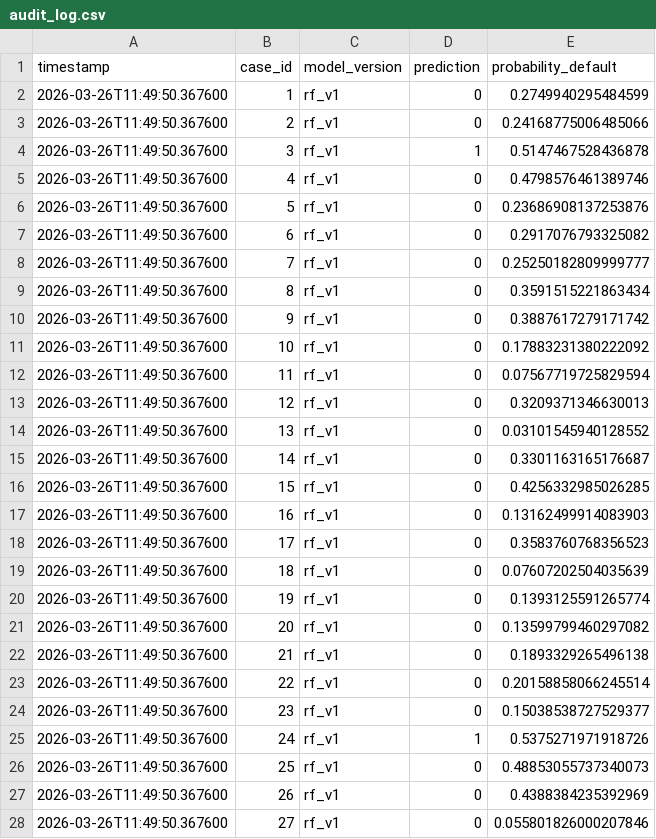
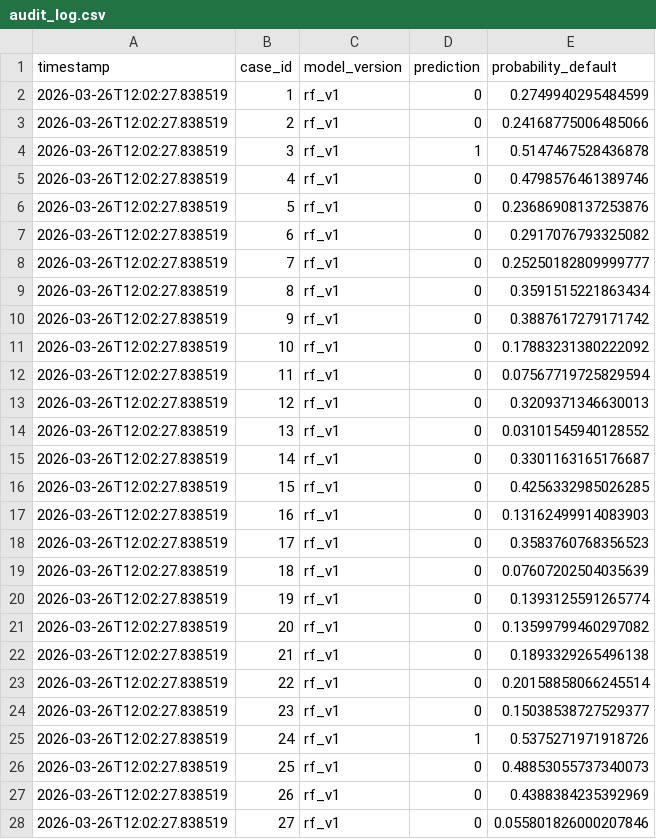
Before and after one commit to Preety09-cmd/credit-ai-governance-eu-ai-act, a CSV file: outputs/audit_log.csv, drawn as a sheet; only a part is shown; the diff covers the shown part only.

```diff
--- a/outputs/audit_log.csv
+++ b/outputs/audit_log.csv
@@ -1,28 +1,28 @@
 timestamp,case_id,model_version,prediction,probability_default
-2026-03-26T11:49:50.367600,1,rf_v1,0,0.2749940295484599
-2026-03-26T11:49:50.367600,2,rf_v1,0,0.24168775006485066
-2026-03-26T11:49:50.367600,3,rf_v1,1,0.5147467528436878
-2026-03-26T11:49:50.367600,4,rf_v1,0,0.4798576461389746
-2026-03-26T11:49:50.367600,5,rf_v1,0,0.23686908137253876
-2026-03-26T11:49:50.367600,6,rf_v1,0,0.2917076793325082
-2026-03-26T11:49:50.367600,7,rf_v1,0,0.25250182809999777
-2026-03-26T11:49:50.367600,8,rf_v1,0,0.3591515221863434
-2026-03-26T11:49:50.367600,9,rf_v1,0,0.3887617279171742
-2026-03-26T11:49:50.367600,10,rf_v1,0,0.17883231380222092
-2026-03-26T11:49:50.367600,11,rf_v1,0,0.07567719725829594
-2026-03-26T11:49:50.367600,12,rf_v1,0,0.3209371346630013
-2026-03-26T11:49:50.367600,13,rf_v1,0,0.03101545940128552
-2026-03-26T11:49:50.367600,14,rf_v1,0,0.3301163165176687
-2026-03-26T11:49:50.367600,15,rf_v1,0,0.4256332985026285
-2026-03-26T11:49:50.367600,16,rf_v1,0,0.13162499914083903
-2026-03-26T11:49:50.367600,17,rf_v1,0,0.3583760768356523
-2026-03-26T11:49:50.367600,18,rf_v1,0,0.07607202504035639
-2026-03-26T11:49:50.367600,19,rf_v1,0,0.1393125591265774
-2026-03-26T11:49:50.367600,20,rf_v1,0,0.13599799460297082
-2026-03-26T11:49:50.367600,21,rf_v1,0,0.1893329265496138
-2026-03-26T11:49:50.367600,22,rf_v1,0,0.20158858066245514
-2026-03-26T11:49:50.367600,23,rf_v1,0,0.15038538727529377
-2026-03-26T11:49:50.367600,24,rf_v1,1,0.5375271971918726
-2026-03-26T11:49:50.367600,25,rf_v1,0,0.48853055737340073
-2026-03-26T11:49:50.367600,26,rf_v1,0,0.4388384235392969
-2026-03-26T11:49:50.367600,27,rf_v1,0,0.055801826000207846
+2026-03-26T12:02:27.838519,1,rf_v1,0,0.2749940295484599
+2026-03-26T12:02:27.838519,2,rf_v1,0,0.24168775006485066
+2026-03-26T12:02:27.838519,3,rf_v1,1,0.5147467528436878
+2026-03-26T12:02:27.838519,4,rf_v1,0,0.4798576461389746
+2026-03-26T12:02:27.838519,5,rf_v1,0,0.23686908137253876
+2026-03-26T12:02:27.838519,6,rf_v1,0,0.2917076793325082
+2026-03-26T12:02:27.838519,7,rf_v1,0,0.25250182809999777
+2026-03-26T12:02:27.838519,8,rf_v1,0,0.3591515221863434
+2026-03-26T12:02:27.838519,9,rf_v1,0,0.3887617279171742
+2026-03-26T12:02:27.838519,10,rf_v1,0,0.17883231380222092
+2026-03-26T12:02:27.838519,11,rf_v1,0,0.07567719725829594
+2026-03-26T12:02:27.838519,12,rf_v1,0,0.3209371346630013
+2026-03-26T12:02:27.838519,13,rf_v1,0,0.03101545940128552
+2026-03-26T12:02:27.838519,14,rf_v1,0,0.3301163165176687
+2026-03-26T12:02:27.838519,15,rf_v1,0,0.4256332985026285
+2026-03-26T12:02:27.838519,16,rf_v1,0,0.13162499914083903
+2026-03-26T12:02:27.838519,17,rf_v1,0,0.3583760768356523
+2026-03-26T12:02:27.838519,18,rf_v1,0,0.07607202504035639
+2026-03-26T12:02:27.838519,19,rf_v1,0,0.1393125591265774
+2026-03-26T12:02:27.838519,20,rf_v1,0,0.13599799460297082
+2026-03-26T12:02:27.838519,21,rf_v1,0,0.1893329265496138
+2026-03-26T12:02:27.838519,22,rf_v1,0,0.20158858066245514
+2026-03-26T12:02:27.838519,23,rf_v1,0,0.15038538727529377
+2026-03-26T12:02:27.838519,24,rf_v1,1,0.5375271971918726
+2026-03-26T12:02:27.838519,25,rf_v1,0,0.48853055737340073
+2026-03-26T12:02:27.838519,26,rf_v1,0,0.4388384235392969
+2026-03-26T12:02:27.838519,27,rf_v1,0,0.055801826000207846
```
Also changed, not shown: 173 edited cells elsewhere in this file, 4 other files.
